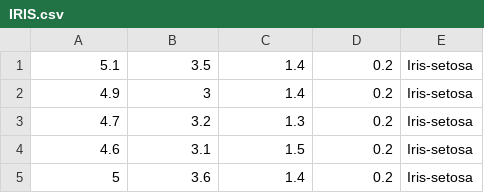
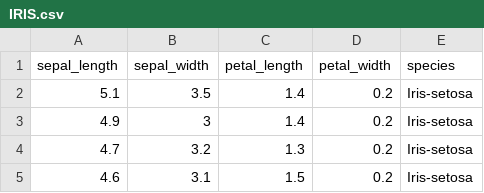
Before and after one commit to bhavyadeep-purswani/Interactive-system-for-ML-implementation, a CSV file: IRIS.csv, drawn as a sheet; only a part is shown; the shorter side is filled out with more unchanged rows; the diff names each change by its address in the sheet, - before the commit and + after, or states it on an @@ line.

Commit message:
target variable and remove columns

```diff
--- a/IRIS.csv
+++ b/IRIS.csv
+row 1: sepal_length | sepal_width | petal_length | petal_width | species
```
Also changed, not shown: data/IRIS.csv, 3 other files.
